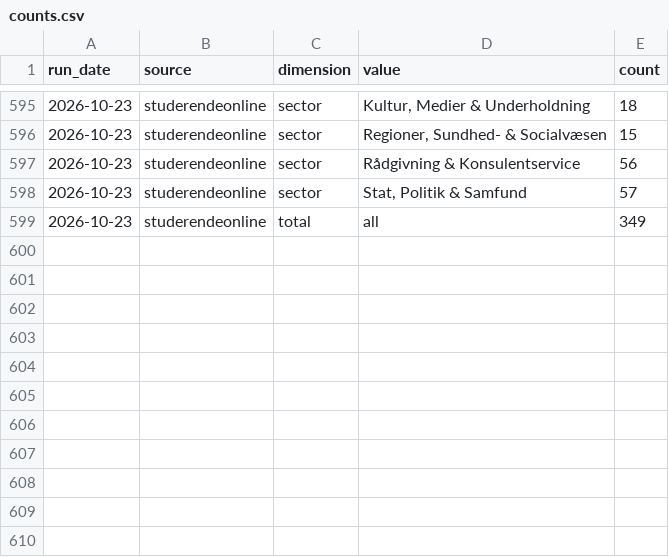
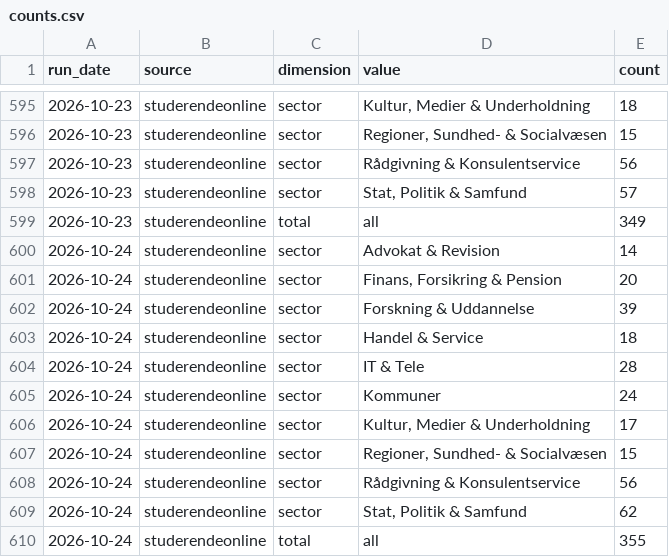
Before and after one commit to josannes/copenhagen-student-jobs, a CSV file: data/export/counts.csv, drawn as a sheet; only a part is shown, gaps mark what is left out.

```diff
--- a/data/export/counts.csv
+++ b/data/export/counts.csv
@@ -599 +599,12 @@ run_date,source,dimension,value,count
 2026-10-23,studerendeonline,total,all,349
+2026-10-24,studerendeonline,sector,Advokat & Revision,14
+2026-10-24,studerendeonline,sector,"Finans, Forsikring & Pension",20
+2026-10-24,studerendeonline,sector,Forskning & Uddannelse,39
+2026-10-24,studerendeonline,sector,Handel & Service,18
+2026-10-24,studerendeonline,sector,IT & Tele,28
+2026-10-24,studerendeonline,sector,Kommuner,24
+2026-10-24,studerendeonline,sector,"Kultur, Medier & Underholdning",17
+2026-10-24,studerendeonline,sector,"Regioner, Sundhed- & Socialvæsen",15
+2026-10-24,studerendeonline,sector,Rådgivning & Konsulentservice,56
+2026-10-24,studerendeonline,sector,"Stat, Politik & Samfund",62
+2026-10-24,studerendeonline,total,all,355
```
Also changed, not shown: data/export/postings.csv, 1 other file.
